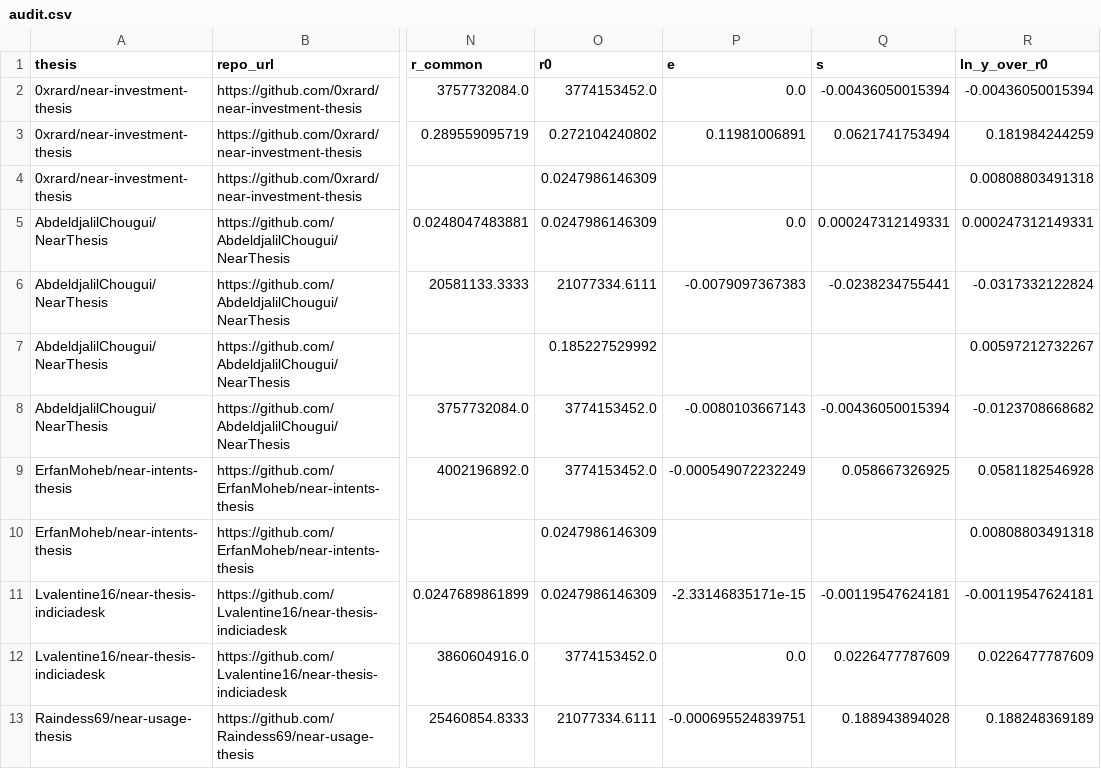
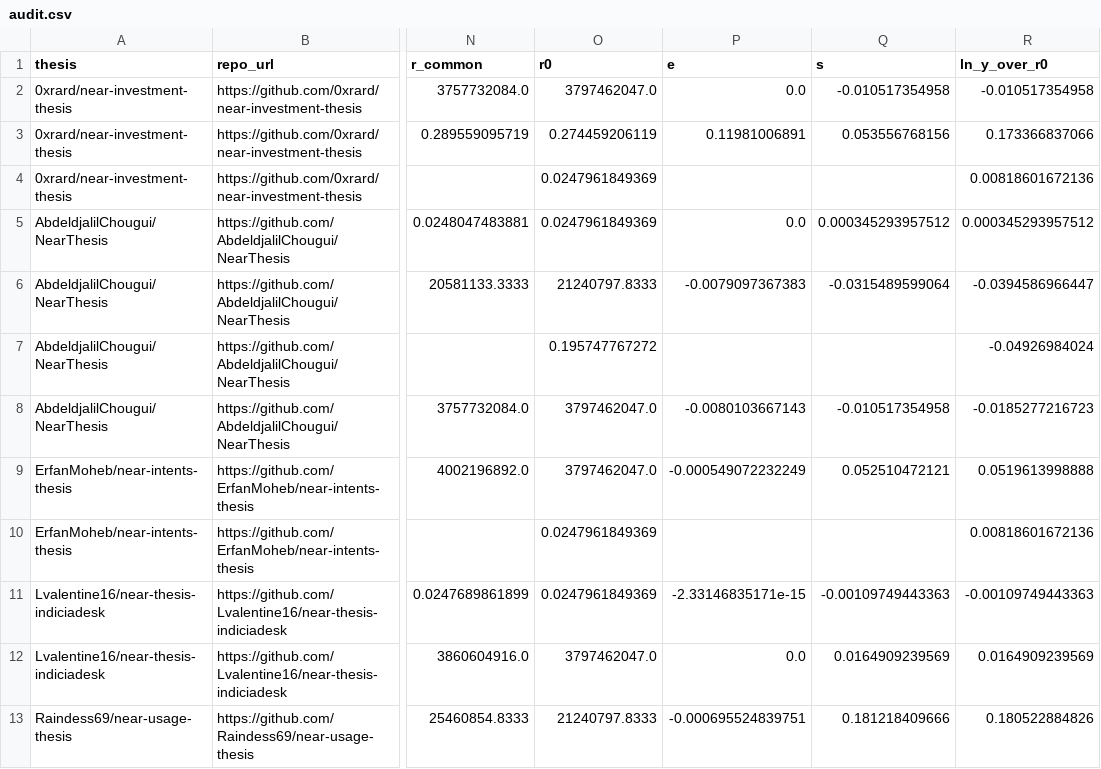
Before and after one commit to Sorghobrayan-dotcom/near-posterior, a CSV file: results/audit.csv, drawn as a sheet; only a part is shown, gaps mark what is left out; the diff covers the shown part only; the diff names each change by its address in the sheet, - before the commit and + after, or states it on an @@ line.

```diff
--- a/results/audit.csv
+++ b/results/audit.csv
-O2 (r0): 3774153452.0
+O2 (r0): 3797462047.0
-Q2 (s): -0.00436050015394
+Q2 (s): -0.010517354958
-R2 (ln_y_over_r0): -0.00436050015394
+R2 (ln_y_over_r0): -0.010517354958
-O3 (r0): 0.272104240802
+O3 (r0): 0.274459206119
-Q3 (s): 0.0621741753494
+Q3 (s): 0.053556768156
-R3 (ln_y_over_r0): 0.181984244259
+R3 (ln_y_over_r0): 0.173366837066
-O4:O5 (r0): 0.0247986146309
+O4:O5 (r0): 0.0247961849369
-R4 (ln_y_over_r0): 0.00808803491318
+R4 (ln_y_over_r0): 0.00818601672136
-Q5 (s): 0.000247312149331
+Q5 (s): 0.000345293957512
-R5 (ln_y_over_r0): 0.000247312149331
+R5 (ln_y_over_r0): 0.000345293957512
-O6 (r0): 21077334.6111
+O6 (r0): 21240797.8333
-Q6 (s): -0.0238234755441
+Q6 (s): -0.0315489599064
-R6 (ln_y_over_r0): -0.0317332122824
+R6 (ln_y_over_r0): -0.0394586966447
-O7 (r0): 0.185227529992
+O7 (r0): 0.195747767272
-R7 (ln_y_over_r0): 0.00597212732267
+R7 (ln_y_over_r0): -0.04926984024
-O8:O9 (r0): 3774153452.0
+O8:O9 (r0): 3797462047.0
-Q8 (s): -0.00436050015394
+Q8 (s): -0.010517354958
-R8 (ln_y_over_r0): -0.0123708668682
+R8 (ln_y_over_r0): -0.0185277216723
-Q9 (s): 0.058667326925
+Q9 (s): 0.052510472121
-R9 (ln_y_over_r0): 0.0581182546928
+R9 (ln_y_over_r0): 0.0519613998888
-O10:O11 (r0): 0.0247986146309
+O10:O11 (r0): 0.0247961849369
-R10 (ln_y_over_r0): 0.00808803491318
+R10 (ln_y_over_r0): 0.00818601672136
-Q11 (s): -0.00119547624181
+Q11 (s): -0.00109749443363
-R11 (ln_y_over_r0): -0.00119547624181
+R11 (ln_y_over_r0): -0.00109749443363
-O12 (r0): 3774153452.0
+O12 (r0): 3797462047.0
-Q12 (s): 0.0226477787609
+Q12 (s): 0.0164909239569
-R12 (ln_y_over_r0): 0.0226477787609
+R12 (ln_y_over_r0): 0.0164909239569
-O13 (r0): 21077334.6111
+O13 (r0): 21240797.8333
-Q13 (s): 0.188943894028
+Q13 (s): 0.181218409666
-R13 (ln_y_over_r0): 0.188248369189
+R13 (ln_y_over_r0): 0.180522884826
```
Also changed, not shown: 87 edited cells elsewhere in this file, history.csv, results/class_multiverse.csv, 36 other files.
